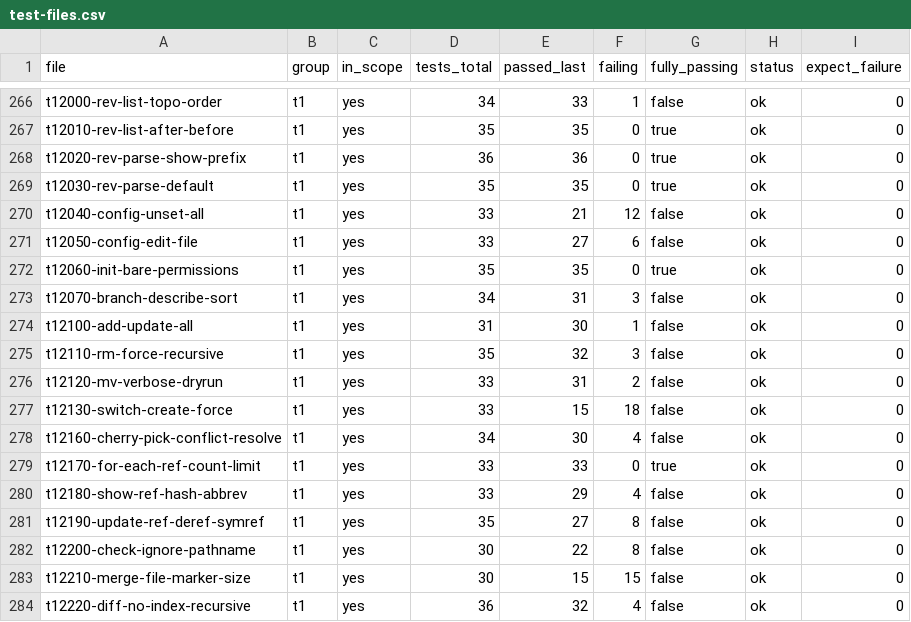
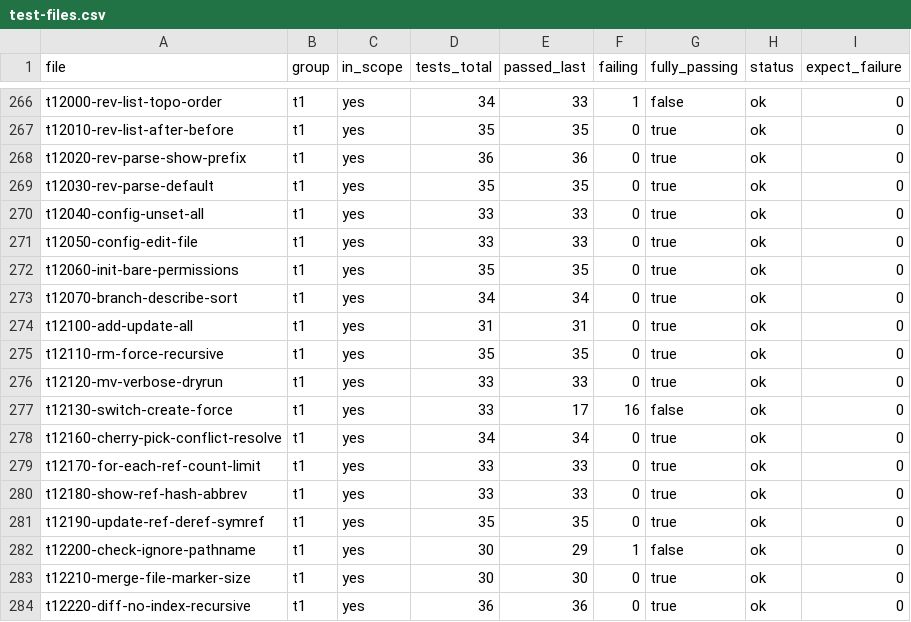
Before and after one commit to schacon/grit, a CSV file: data/test-files.csv, drawn as a sheet; only a part is shown, gaps mark what is left out; the diff covers the shown part only.

```diff
--- a/data/test-files.csv
+++ b/data/test-files.csv
@@ -269,16 +269,16 @@ t12020-rev-parse-show-prefix	t1	yes	36	36	0	true	ok	0
 t12030-rev-parse-default	t1	yes	35	35	0	true	ok	0
-t12040-config-unset-all	t1	yes	33	21	12	false	ok	0
-t12050-config-edit-file	t1	yes	33	27	6	false	ok	0
+t12040-config-unset-all	t1	yes	33	33	0	true	ok	0
+t12050-config-edit-file	t1	yes	33	33	0	true	ok	0
 t12060-init-bare-permissions	t1	yes	35	35	0	true	ok	0
-t12070-branch-describe-sort	t1	yes	34	31	3	false	ok	0
-t12100-add-update-all	t1	yes	31	30	1	false	ok	0
-t12110-rm-force-recursive	t1	yes	35	32	3	false	ok	0
-t12120-mv-verbose-dryrun	t1	yes	33	31	2	false	ok	0
-t12130-switch-create-force	t1	yes	33	15	18	false	ok	0
-t12160-cherry-pick-conflict-resolve	t1	yes	34	30	4	false	ok	0
+t12070-branch-describe-sort	t1	yes	34	34	0	true	ok	0
+t12100-add-update-all	t1	yes	31	31	0	true	ok	0
+t12110-rm-force-recursive	t1	yes	35	35	0	true	ok	0
+t12120-mv-verbose-dryrun	t1	yes	33	33	0	true	ok	0
+t12130-switch-create-force	t1	yes	33	17	16	false	ok	0
+t12160-cherry-pick-conflict-resolve	t1	yes	34	34	0	true	ok	0
 t12170-for-each-ref-count-limit	t1	yes	33	33	0	true	ok	0
-t12180-show-ref-hash-abbrev	t1	yes	33	29	4	false	ok	0
-t12190-update-ref-deref-symref	t1	yes	35	27	8	false	ok	0
-t12200-check-ignore-pathname	t1	yes	30	22	8	false	ok	0
-t12210-merge-file-marker-size	t1	yes	30	15	15	false	ok	0
-t12220-diff-no-index-recursive	t1	yes	36	32	4	false	ok	0
+t12180-show-ref-hash-abbrev	t1	yes	33	33	0	true	ok	0
+t12190-update-ref-deref-symref	t1	yes	35	35	0	true	ok	0
+t12200-check-ignore-pathname	t1	yes	30	29	1	false	ok	0
+t12210-merge-file-marker-size	t1	yes	30	30	0	true	ok	0
+t12220-diff-no-index-recursive	t1	yes	36	36	0	true	ok	0
```
Also changed, not shown: 79 edited cells elsewhere in this file, 4 other files.
